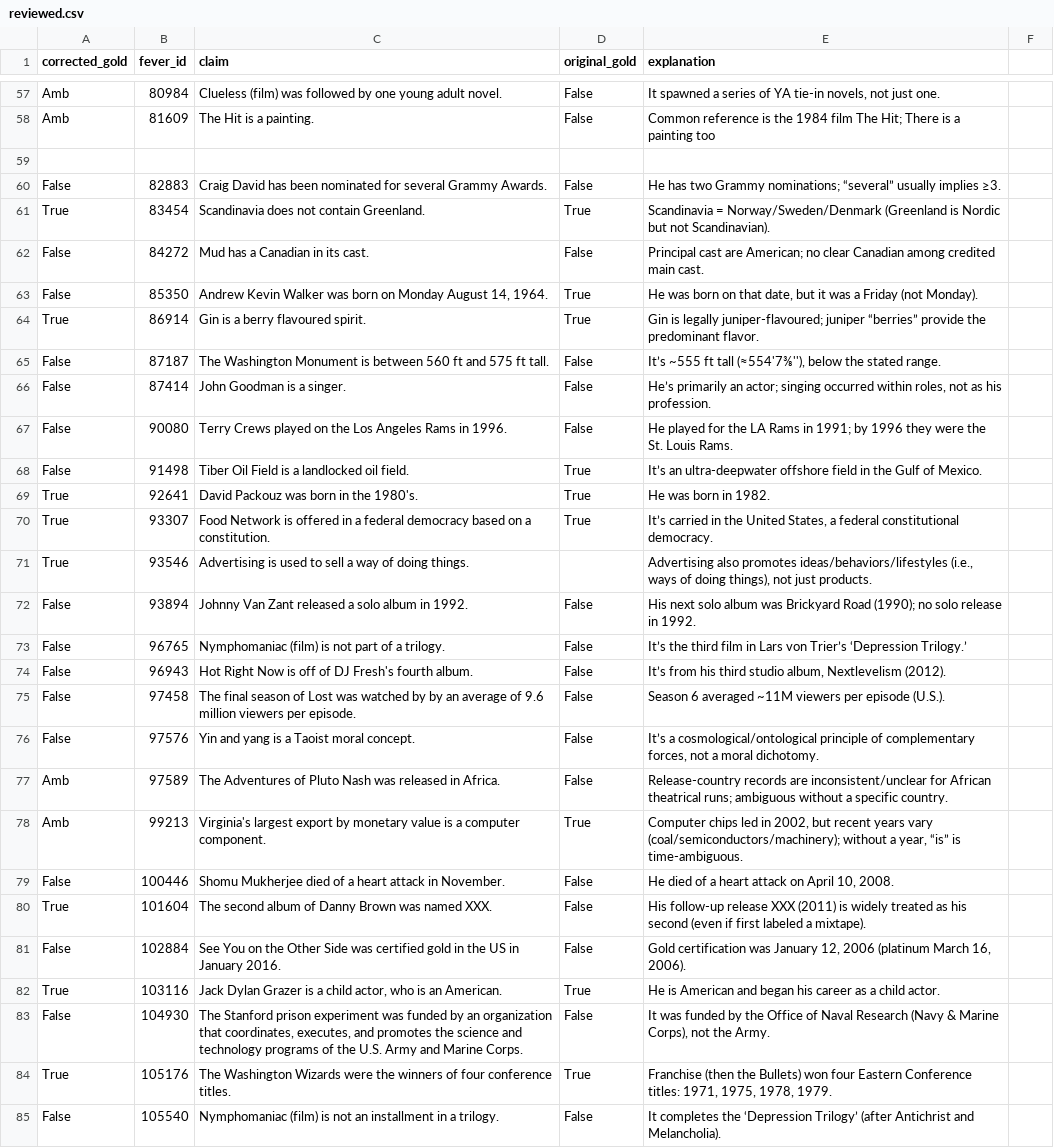
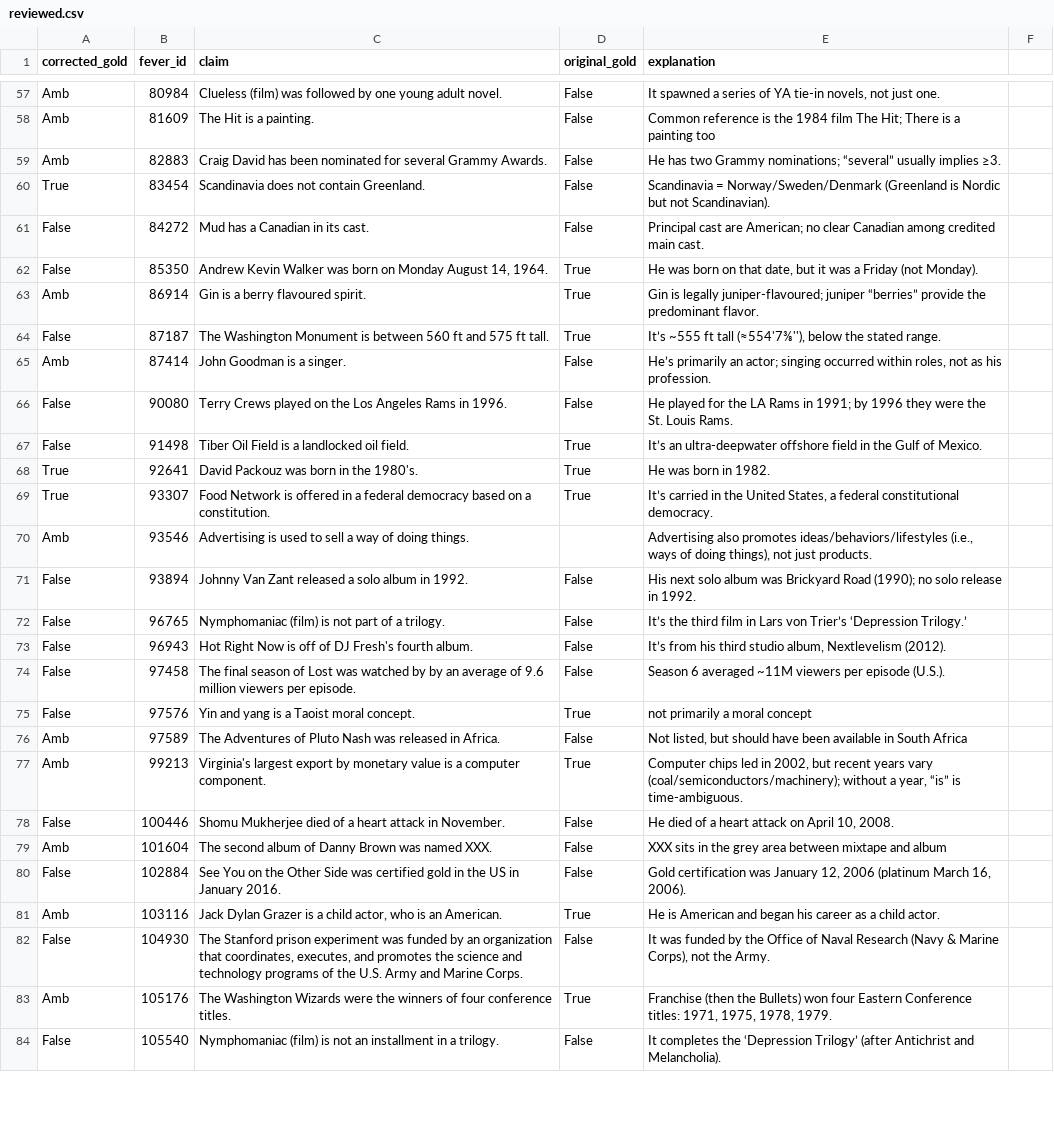
Before and after one commit to OriginalityAI/ai-citation-study, a CSV file: ai_slop_study/fever_1k_manual_clean/reviewed.csv, drawn as a sheet; only a part is shown, gaps mark what is left out; the diff covers the shown part only.

Commit message:
Review more claims

```diff
--- a/ai_slop_study/fever_1k_manual_clean/reviewed.csv
+++ b/ai_slop_study/fever_1k_manual_clean/reviewed.csv
@@ -58,10 +58,9 @@ Amb,80984,Clueless (film) was followed by one young adult novel.,False,"It spawn
 Amb,81609,The Hit is a painting.,False,"Common reference is the 1984 film The Hit; There is a painting too"
-
-False,82883,Craig David has been nominated for several Grammy Awards.,False,"He has two Grammy nominations; “several” usually implies ≥3."
-True,83454,Scandinavia does not contain Greenland.,True,"Scandinavia = Norway/Sweden/Denmark (Greenland is Nordic but not Scandinavian)."
+Amb,82883,Craig David has been nominated for several Grammy Awards.,False,"He has two Grammy nominations; “several” usually implies ≥3."
+True,83454,Scandinavia does not contain Greenland.,False,"Scandinavia = Norway/Sweden/Denmark (Greenland is Nordic but not Scandinavian)."
 False,84272,Mud has a Canadian in its cast.,False,"Principal cast are American; no clear Canadian among credited main cast."
 False,85350,"Andrew Kevin Walker was born on Monday August 14, 1964.",True,"He was born on that date, but it was a Friday (not Monday)."
-True,86914,Gin is a berry flavoured spirit.,True,"Gin is legally juniper-flavoured; juniper “berries” provide the predominant flavor."
-False,87187,The Washington Monument is between 560 ft and 575 ft tall.,False,"It’s ~555 ft tall (≈554'7⅜''), below the stated range."
-False,87414,John Goodman is a singer.,False,"He’s primarily an actor; singing occurred within roles, not as his profession."
+Amb,86914,Gin is a berry flavoured spirit.,True,"Gin is legally juniper-flavoured; juniper “berries” provide the predominant flavor."
+False,87187,The Washington Monument is between 560 ft and 575 ft tall.,True,"It’s ~555 ft tall (≈554'7⅜''), below the stated range."
+Amb,87414,John Goodman is a singer.,False,"He’s primarily an actor; singing occurred within roles, not as his profession."
 False,90080,Terry Crews played on the Los Angeles Rams in 1996.,False,"He played for the LA Rams in 1991; by 1996 they were the St. Louis Rams."
@@ -70,3 +69,3 @@ True,92641,David Packouz was born in the 1980's.,True,"He was born in 1982."
 True,93307,Food Network is offered in a federal democracy based on a constitution.,True,"It’s carried in the United States, a federal constitutional democracy."
-True,93546,Advertising is used to sell a way of doing things.,,"Advertising also promotes ideas/behaviors/lifestyles (i.e., ways of doing things), not just products."
+Amb,93546,Advertising is used to sell a way of doing things.,,"Advertising also promotes ideas/behaviors/lifestyles (i.e., ways of doing things), not just products."
 False,93894,Johnny Van Zant released a solo album in 1992.,False,"His next solo album was Brickyard Road (1990); no solo release in 1992."
@@ -75,11 +74,11 @@ False,96943,Hot Right Now is off of DJ Fresh's fourth album.,False,"It’s from
 False,97458,The final season of Lost was watched by by an average of 9.6 million viewers per episode.,False,"Season 6 averaged ~11M viewers per episode (U.S.)."
-False,97576,Yin and yang is a Taoist moral concept.,False,"It’s a cosmological/ontological principle of complementary forces, not a moral dichotomy."
-Amb,97589,The Adventures of Pluto Nash was released in Africa.,False,"Release-country records are inconsistent/unclear for African theatrical runs; ambiguous without a specific country."
+False,97576,Yin and yang is a Taoist moral concept.,True,"not primarily a moral concept"
+Amb,97589,The Adventures of Pluto Nash was released in Africa.,False,"Not listed, but should have been available in South Africa"
 Amb,99213,Virginia's largest export by monetary value is a computer component.,True,"Computer chips led in 2002, but recent years vary (coal/semiconductors/machinery); without a year, “is” is time-ambiguous."
 False,100446,Shomu Mukherjee died of a heart attack in November.,False,"He died of a heart attack on April 10, 2008."
-True,101604,The second album of Danny Brown was named XXX.,False,"His follow-up release XXX (2011) is widely treated as his second (even if first labeled a mixtape)."
+Amb,101604,The second album of Danny Brown was named XXX.,False,"XXX sits in the grey area between mixtape and album"
 False,102884,See You on the Other Side was certified gold in the US in January 2016.,False,"Gold certification was January 12, 2006 (platinum March 16, 2006)."
-True,103116,"Jack Dylan Grazer is a child actor, who is an American.",True,"He is American and began his career as a child actor."
+Amb,103116,"Jack Dylan Grazer is a child actor, who is an American.",True,"He is American and began his career as a child actor."
 False,104930,"The Stanford prison experiment was funded by an organization that coordinates, executes, and promotes the science and technology programs of the U.S. Army and Marine Corps.",False,"It was funded by the Office of Naval Research (Navy & Marine Corps), not the Army."
-True,105176,The Washington Wizards were the winners of four conference titles.,True,"Franchise (then the Bullets) won four Eastern Conference titles: 1971, 1975, 1978, 1979."
+Amb,105176,The Washington Wizards were the winners of four conference titles.,True,"Franchise (then the Bullets) won four Eastern Conference titles: 1971, 1975, 1978, 1979."
 False,105540,Nymphomaniac (film) is not an installment in a trilogy.,False,"It completes the ‘Depression Trilogy’ (after Antichrist and Melancholia)."
```
Also changed, not shown: 25 edited cells elsewhere in this file.
